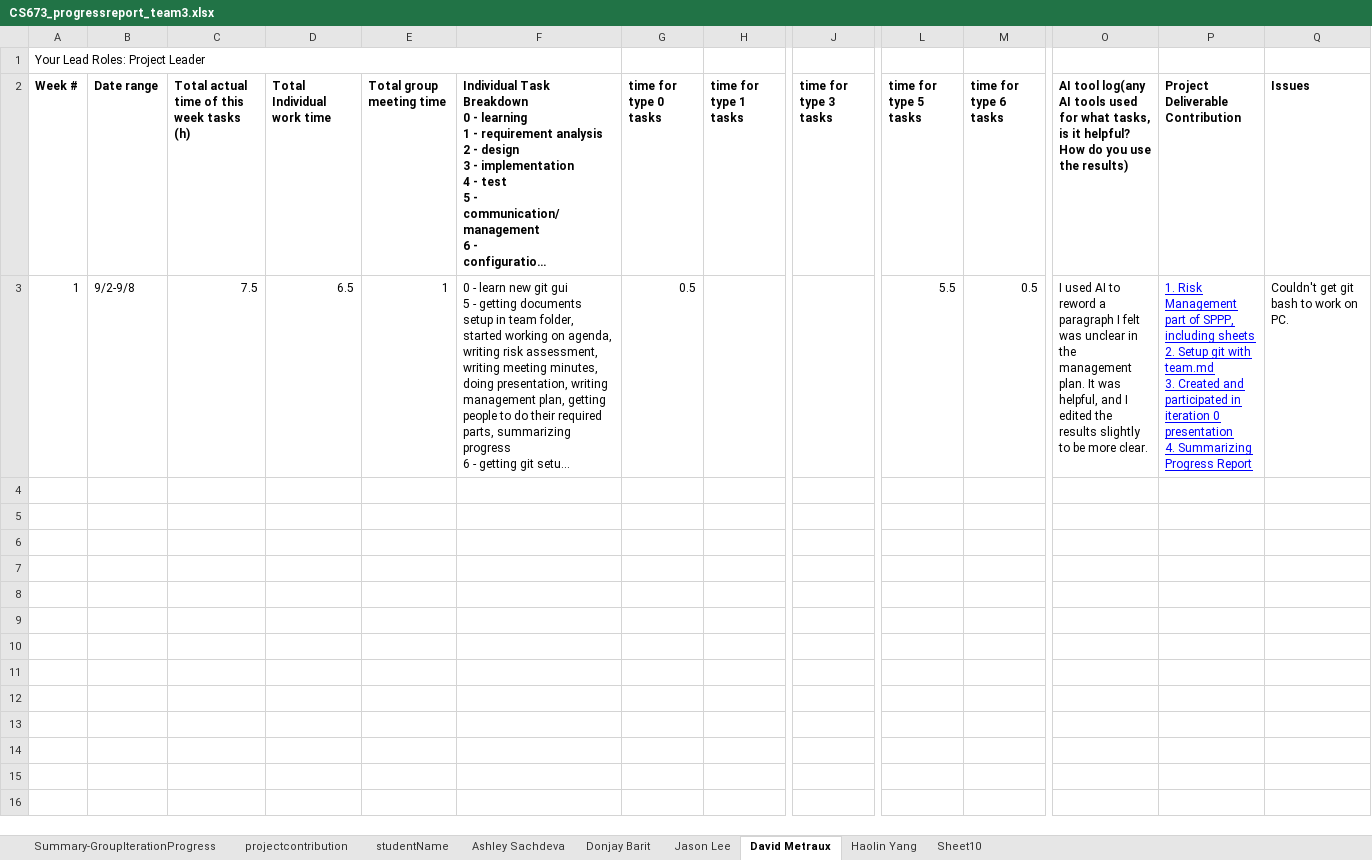
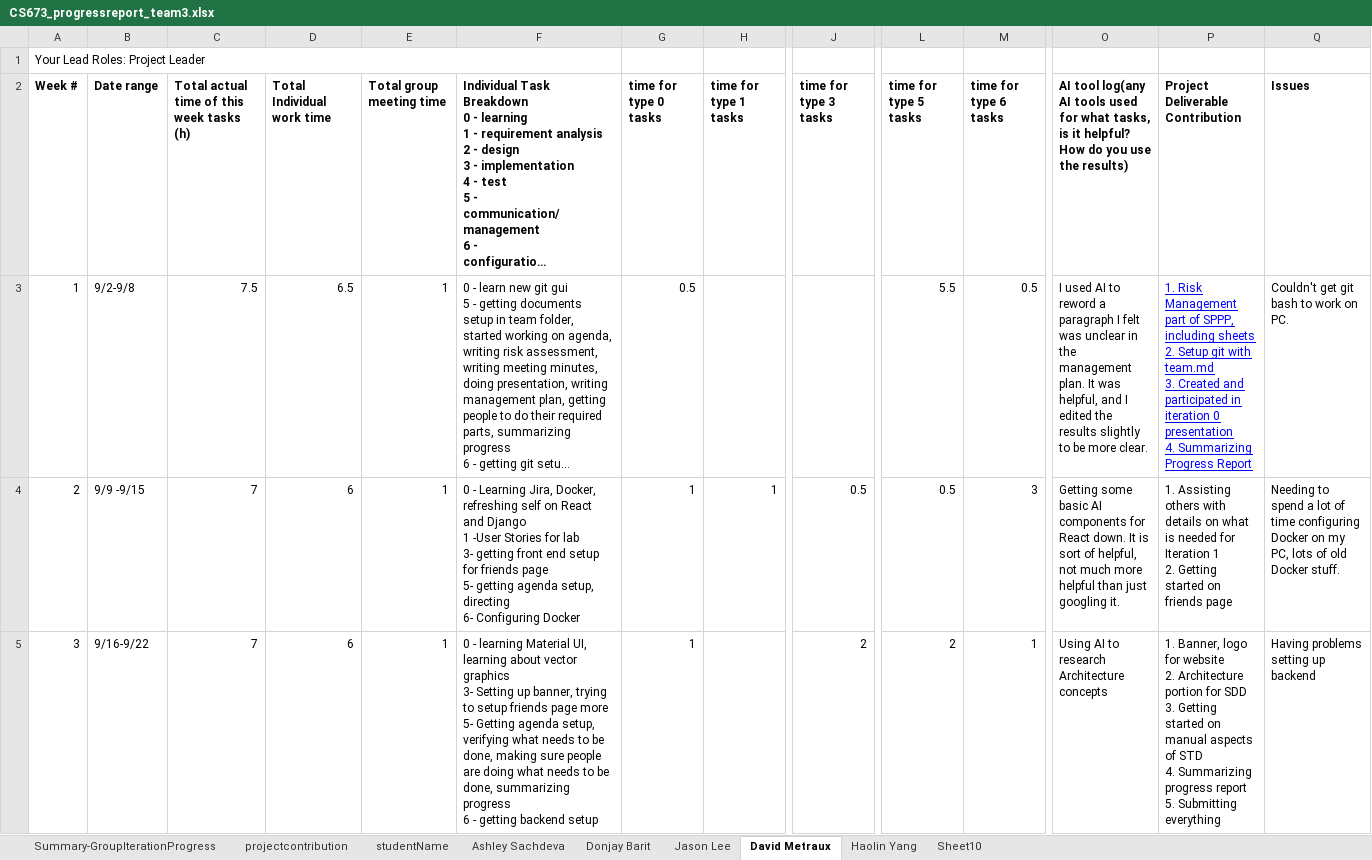
Before and after one commit to BUMETCS673/cs673olf25project-cs673olf25_team3, an Excel workbook: doc/CS673_progressreport_team3.xlsx, sheet David Metraux, drawn as a sheet; only a part is shown, gaps mark what is left out; long unchanged cells end in …; values as stored, in another font and other column widths than the file's, no borders; charts and pictures not drawn; rows hold the shown columns only; ↵ is a line break in a cell; the diff names each change by its address in the sheet, - before the commit and + after, or states it on an @@ line.

```diff
--- a/doc/CS673_progressreport_team3.xlsx (sheet David Metraux)
+++ b/doc/CS673_progressreport_team3.xlsx (sheet David Metraux)
+row 4: 2 | 9/9 -9/15 | 7 | 6 | 1 | 0 - Learning Jira, Docker, refreshing self on React and Django ↵ 1 -User Stories for lab ↵ 3- getting front end setup for friends page ↵ 5- getting agenda setup, directing ↵ 6- Configuring Docker | 1 | 1 | 0.5 | 0.5 | 3 | Getting some basic AI components for React down. It is sort of helpful, not much more helpful than just googling it. | 1. Assisting others with details on what is needed for Iteration 1 ↵ 2. Getting started on friends page | Needing to spend a lot of time configuring Docker on my PC, lots of old Docker stuff.
+row 5: 3 | 9/16-9/22 | 7 | 6 | 1 | 0 - learning Material UI, learning about vector graphics ↵ 3- Setting up banner, trying to setup friends page more ↵ 5- Getting agenda setup, verifying what needs to be done, making sure people are doing what needs to be done, summarizing progress ↵ 6 - getting backend setup | 1 |  | 2 | 2 | 1 | Using AI to research Architecture concepts | 1. Banner, logo for website ↵ 2. Architecture portion for SDD ↵ 3. Getting started on manual aspects of STD ↵ 4. Summarizing progress report ↵ 5. Submitting everything | Having problems setting up backend
```
Also changed, not shown: sheet Ashley Sachdeva, sheet Haolin Yang, sheet Donjay Barit, sheet Jason Lee, sheet Summary-GroupIterationProgress, doc/CS673_SPPP_RiskManagement_team3.xlsx, 6 other files.
